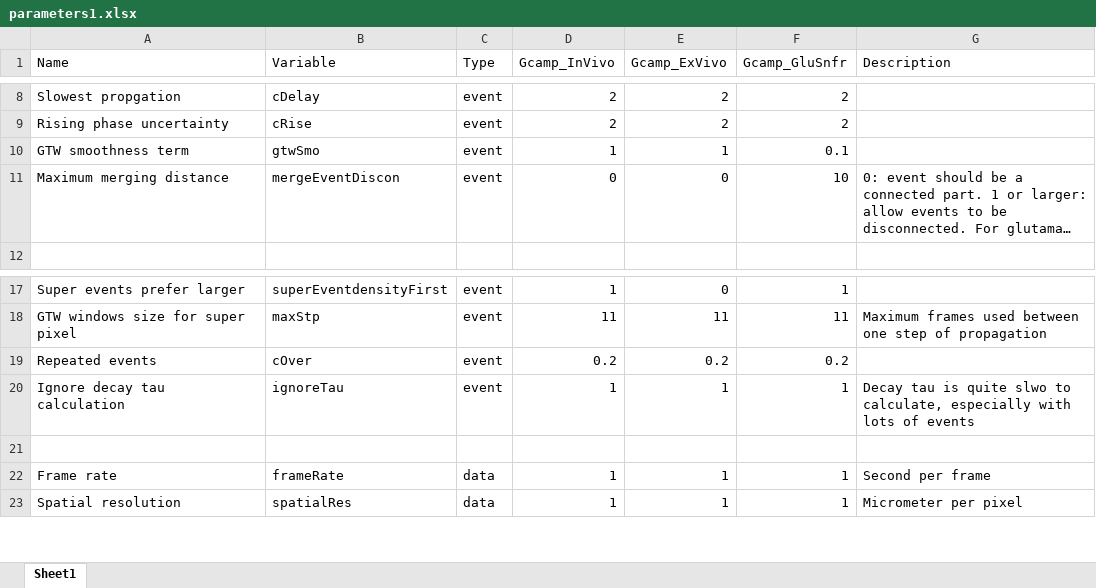
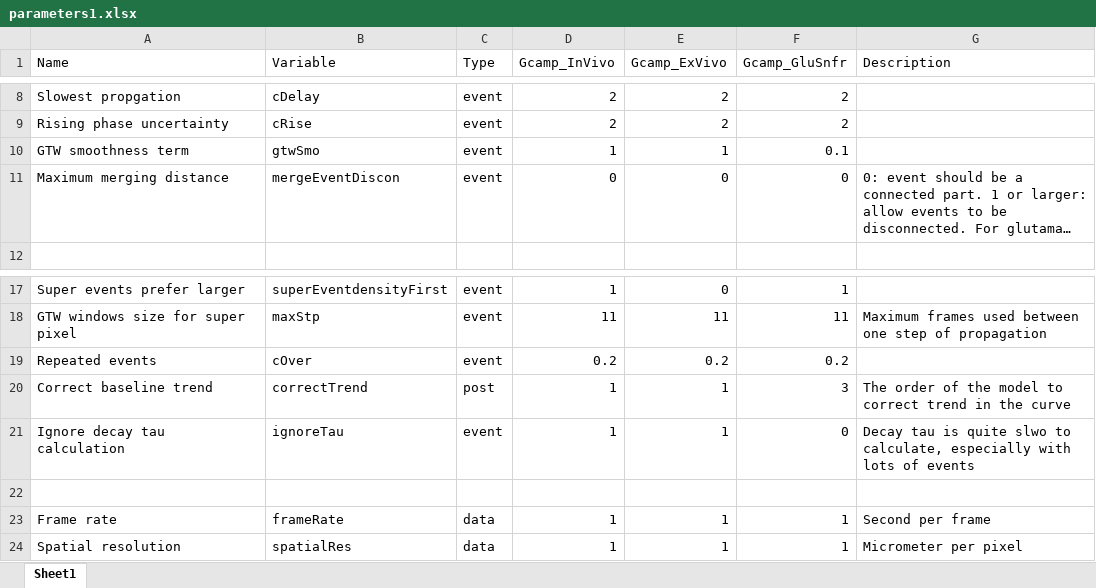
Before and after one commit to yu-lab-vt/AQuA, an Excel workbook: cfg/parameters1.xlsx, sheet Sheet1, drawn as a sheet; only a part is shown, gaps mark what is left out; long unchanged cells end in …; values as stored, in another font and other column widths than the file's, no borders; addresses are those after the commit; the diff names each change by its address in the sheet, - before the commit and + after, or states it on an @@ line.

```diff
--- a/cfg/parameters1.xlsx (sheet Sheet1)
+++ b/cfg/parameters1.xlsx (sheet Sheet1)
-F11 (Gcamp_GluSnfr): 10
+F11 (Gcamp_GluSnfr): 0
+row 20: Correct baseline trend | correctTrend | post | 1 | 1 | 3 | The order of the model to correct trend in the curve
-F21 (Gcamp_GluSnfr): 1
+F21 (Gcamp_GluSnfr): 0
```
Also changed, not shown: 48 other files.
